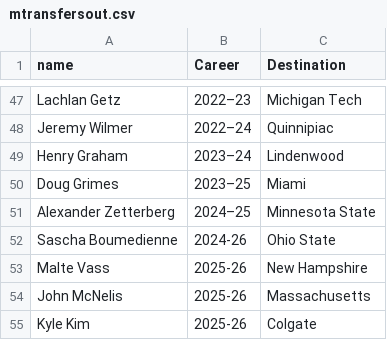
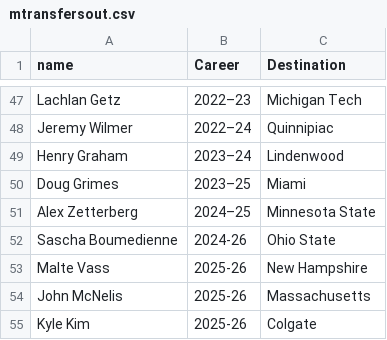
Before and after one commit to redsoxfan2194/buhockeystats, a CSV file: buhockeystatssite/recordbookdata/mtransfersout.csv, drawn as a sheet; only a part is shown, gaps mark what is left out.

Commit message:
Update mtransfersout.csv

```diff
--- a/buhockeystatssite/recordbookdata/mtransfersout.csv
+++ b/buhockeystatssite/recordbookdata/mtransfersout.csv
@@ -50,3 +50,3 @@ Henry Graham,2023–24,Lindenwood
 Doug Grimes,2023–25,Miami
-Alexander Zetterberg,2024–25,Minnesota State
+Alex Zetterberg,2024–25,Minnesota State
 Sascha Boumedienne,2024-26,Ohio State
```
